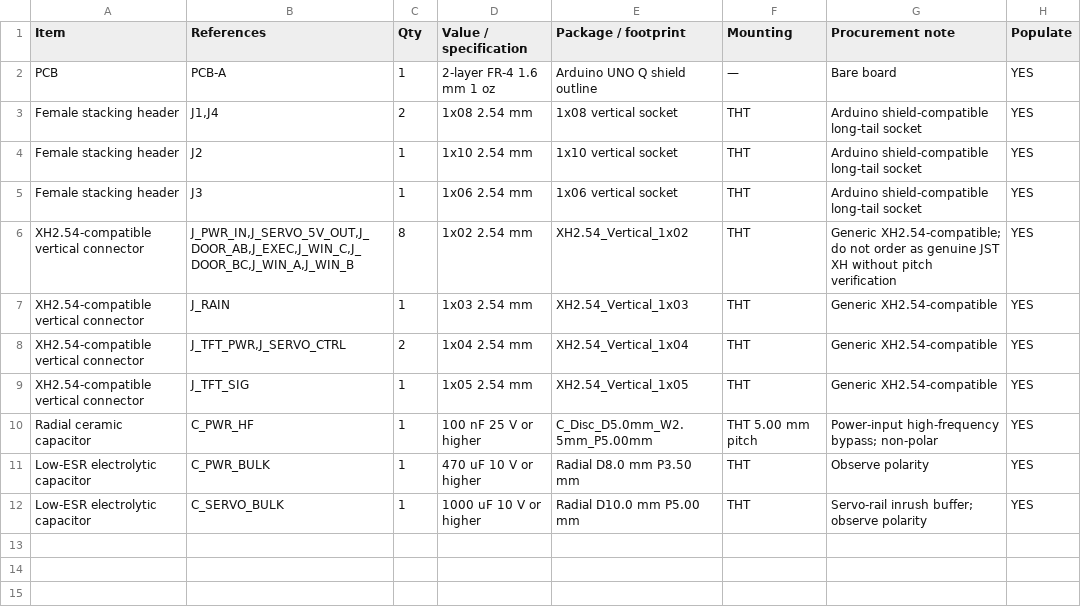
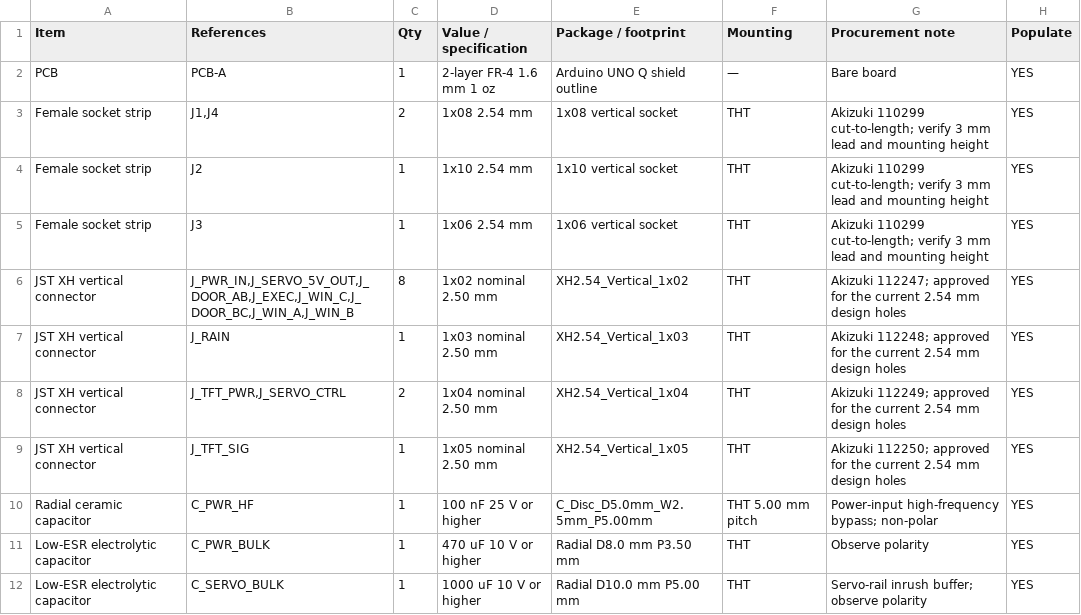
Before and after one commit to airpocket-soundman/IchiPing-UNO-Q, a CSV file: hardware/easyeda/IchiPing-UNO-Q-Shields/uno_shield/bom.csv, drawn as a sheet.

Commit message:
docs: add Akizuki procurement BOM and HTML board spec

```diff
--- a/hardware/easyeda/IchiPing-UNO-Q-Shields/uno_shield/bom.csv
+++ b/hardware/easyeda/IchiPing-UNO-Q-Shields/uno_shield/bom.csv
@@ -2,9 +2,9 @@ Item,References,Qty,Value / specification,Package / footprint,Mounting,Procureme
 PCB,PCB-A,1,2-layer FR-4 1.6 mm 1 oz,Arduino UNO Q shield outline,—,Bare board,YES
-Female stacking header,"J1,J4",2,1x08 2.54 mm,1x08 vertical socket,THT,Arduino shield-compatible long-tail socket,YES
-Female stacking header,J2,1,1x10 2.54 mm,1x10 vertical socket,THT,Arduino shield-compatible long-tail socket,YES
-Female stacking header,J3,1,1x06 2.54 mm,1x06 vertical socket,THT,Arduino shield-compatible long-tail socket,YES
-XH2.54-compatible vertical connector,"J_PWR_IN,J_SERVO_5V_OUT,J_DOOR_AB,J_EXEC,J_WIN_C,J_DOOR_BC,J_WIN_A,J_WIN_B",8,1x02 2.54 mm,XH2.54_Vertical_1x02,THT,Generic XH2.54-compatible; do not order as genuine JST XH without pitch verification,YES
-XH2.54-compatible vertical connector,J_RAIN,1,1x03 2.54 mm,XH2.54_Vertical_1x03,THT,Generic XH2.54-compatible,YES
-XH2.54-compatible vertical connector,"J_TFT_PWR,J_SERVO_CTRL",2,1x04 2.54 mm,XH2.54_Vertical_1x04,THT,Generic XH2.54-compatible,YES
-XH2.54-compatible vertical connector,J_TFT_SIG,1,1x05 2.54 mm,XH2.54_Vertical_1x05,THT,Generic XH2.54-compatible,YES
+Female socket strip,"J1,J4",2,1x08 2.54 mm,1x08 vertical socket,THT,Akizuki 110299 cut-to-length; verify 3 mm lead and mounting height,YES
+Female socket strip,J2,1,1x10 2.54 mm,1x10 vertical socket,THT,Akizuki 110299 cut-to-length; verify 3 mm lead and mounting height,YES
+Female socket strip,J3,1,1x06 2.54 mm,1x06 vertical socket,THT,Akizuki 110299 cut-to-length; verify 3 mm lead and mounting height,YES
+JST XH vertical connector,"J_PWR_IN,J_SERVO_5V_OUT,J_DOOR_AB,J_EXEC,J_WIN_C,J_DOOR_BC,J_WIN_A,J_WIN_B",8,1x02 nominal 2.50 mm,XH2.54_Vertical_1x02,THT,Akizuki 112247; approved for the current 2.54 mm design holes,YES
+JST XH vertical connector,J_RAIN,1,1x03 nominal 2.50 mm,XH2.54_Vertical_1x03,THT,Akizuki 112248; approved for the current 2.54 mm design holes,YES
+JST XH vertical connector,"J_TFT_PWR,J_SERVO_CTRL",2,1x04 nominal 2.50 mm,XH2.54_Vertical_1x04,THT,Akizuki 112249; approved for the current 2.54 mm design holes,YES
+JST XH vertical connector,J_TFT_SIG,1,1x05 nominal 2.50 mm,XH2.54_Vertical_1x05,THT,Akizuki 112250; approved for the current 2.54 mm design holes,YES
 Radial ceramic capacitor,C_PWR_HF,1,100 nF 25 V or higher,C_Disc_D5.0mm_W2.5mm_P5.00mm,THT 5.00 mm pitch,Power-input high-frequency bypass; non-polar,YES
```
Also changed, not shown: hardware/bom.csv, hardware/easyeda/IchiPing-UNO-Q-Shields/audio_shield/bom.csv, 5 other files.
